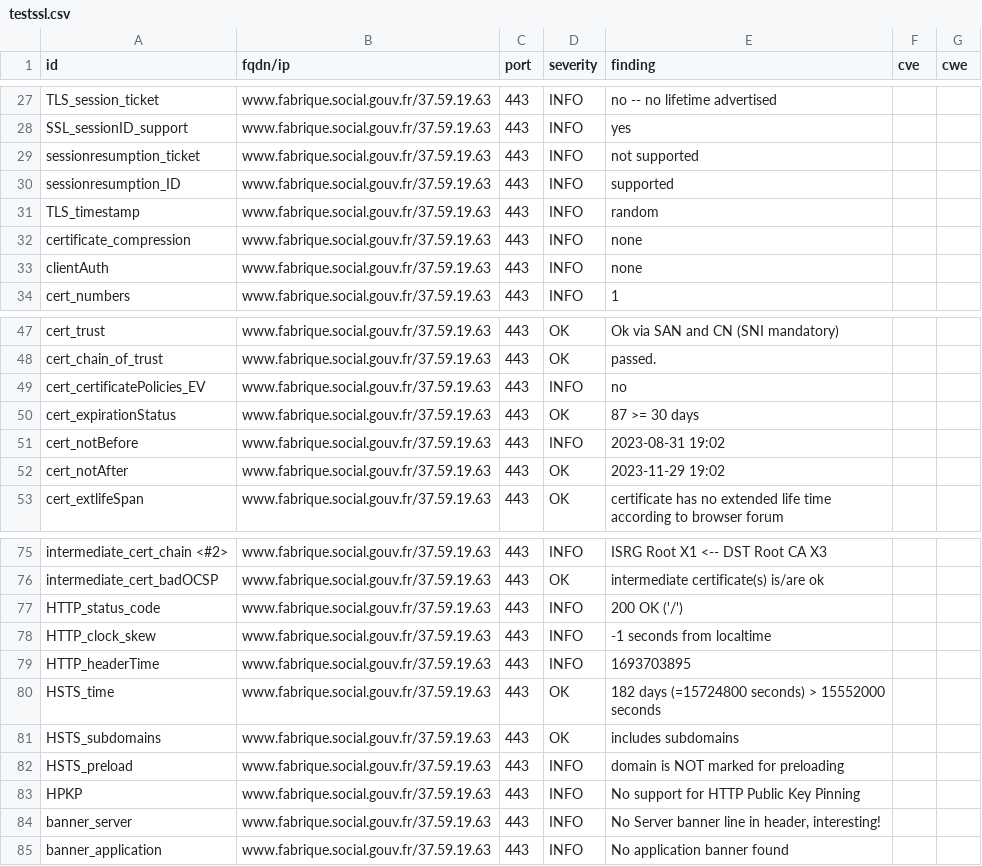
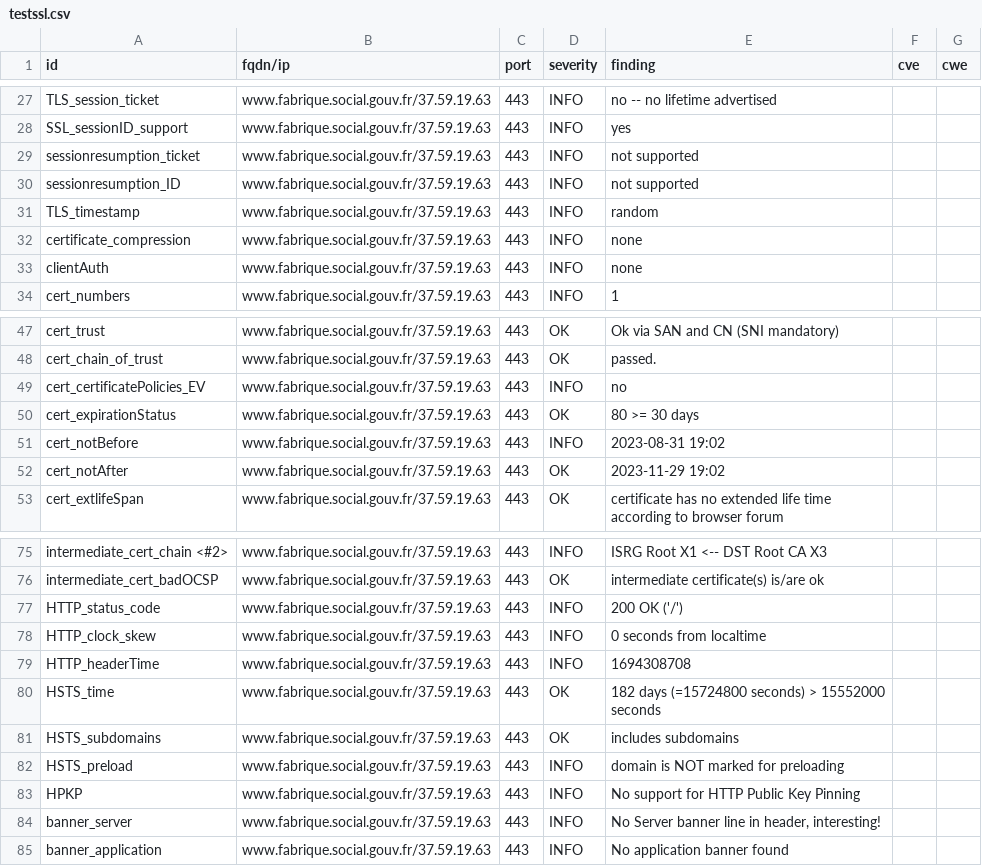
Before and after one commit to vviers/dahslord, a CSV file: results/aHR0cHM6Ly93d3cuZmFicmlxdWUuc29jaWFsLmdvdXYuZnI=/testssl.csv, drawn as a sheet; only a part is shown, gaps mark what is left out.

```diff
--- a/results/aHR0cHM6Ly93d3cuZmFicmlxdWUuc29jaWFsLmdvdXYuZnI=/testssl.csv
+++ b/results/aHR0cHM6Ly93d3cuZmFicmlxdWUuc29jaWFsLmdvdXYuZnI=/testssl.csv
@@ -29,3 +29,3 @@
 "sessionresumption_ticket","www.fabrique.social.gouv.fr/37.59.19.63","443","INFO","not supported","",""
-"sessionresumption_ID","www.fabrique.social.gouv.fr/37.59.19.63","443","INFO","supported","",""
+"sessionresumption_ID","www.fabrique.social.gouv.fr/37.59.19.63","443","INFO","not supported","",""
 "TLS_timestamp","www.fabrique.social.gouv.fr/37.59.19.63","443","INFO","random","",""
@@ -49,3 +49,3 @@
 "cert_certificatePolicies_EV","www.fabrique.social.gouv.fr/37.59.19.63","443","INFO","no","",""
-"cert_expirationStatus","www.fabrique.social.gouv.fr/37.59.19.63","443","OK","87 >= 30 days","",""
+"cert_expirationStatus","www.fabrique.social.gouv.fr/37.59.19.63","443","OK","80 >= 30 days","",""
 "cert_notBefore","www.fabrique.social.gouv.fr/37.59.19.63","443","INFO","2023-08-31 19:02","",""
@@ -77,4 +77,4 @@
 "HTTP_status_code","www.fabrique.social.gouv.fr/37.59.19.63","443","INFO","200 OK ('/')","",""
-"HTTP_clock_skew","www.fabrique.social.gouv.fr/37.59.19.63","443","INFO","-1 seconds from localtime","",""
-"HTTP_headerTime","www.fabrique.social.gouv.fr/37.59.19.63","443","INFO","1693703895","",""
+"HTTP_clock_skew","www.fabrique.social.gouv.fr/37.59.19.63","443","INFO","0 seconds from localtime","",""
+"HTTP_headerTime","www.fabrique.social.gouv.fr/37.59.19.63","443","INFO","1694308708","",""
 "HSTS_time","www.fabrique.social.gouv.fr/37.59.19.63","443","OK","182 days (=15724800 seconds) > 15552000 seconds","",""
```
Also changed, not shown: 14 other files.
